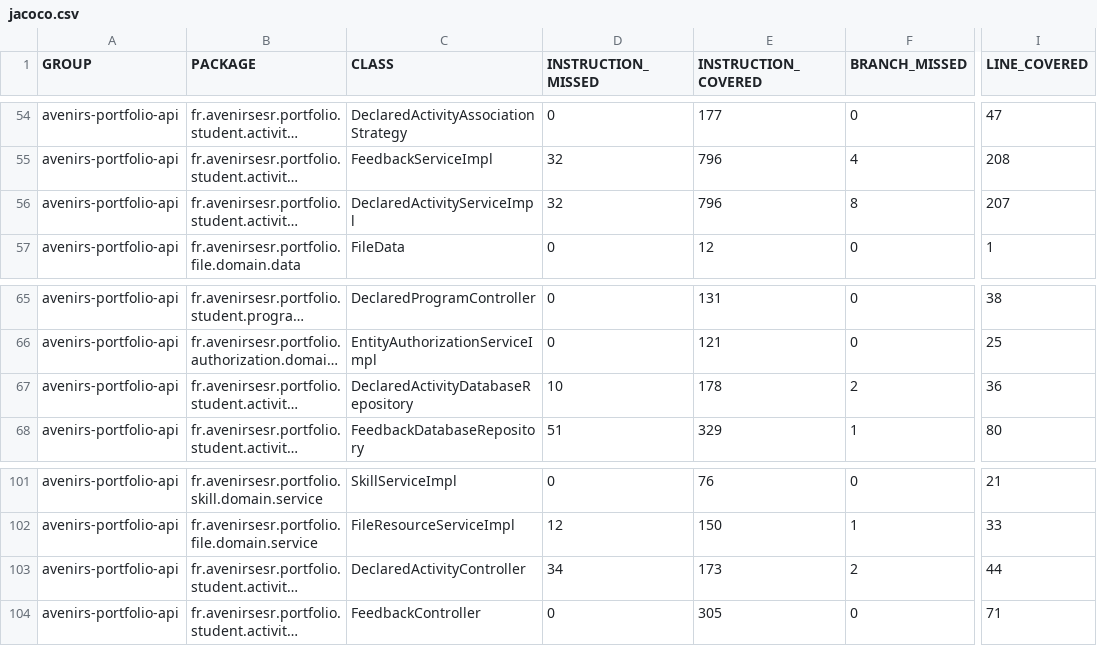
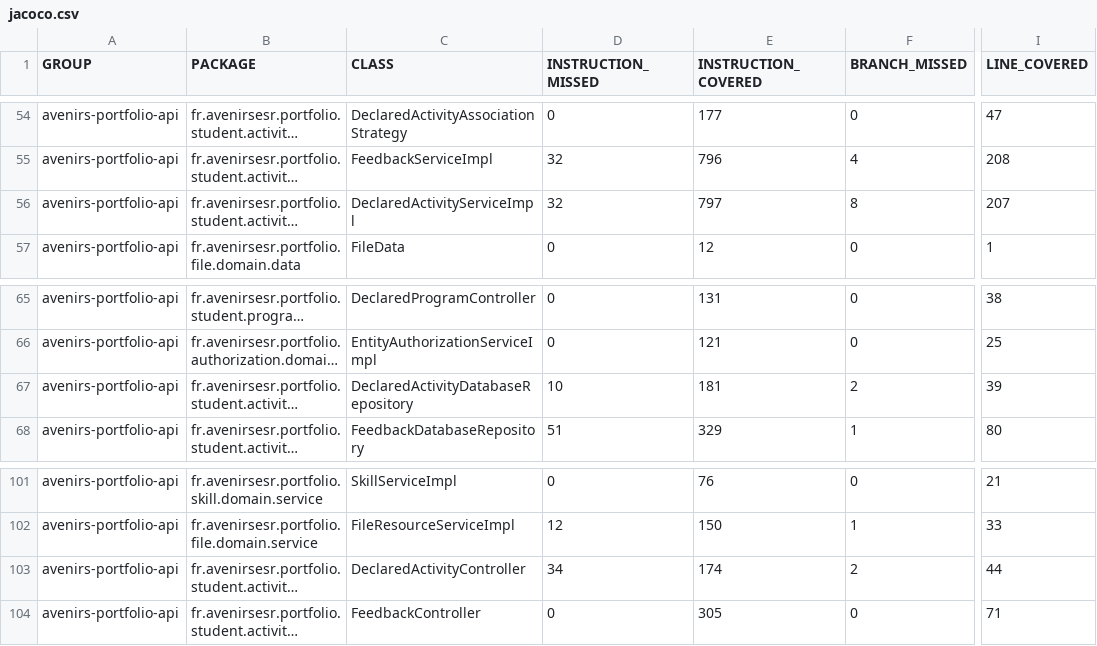
Before and after one commit to avenirs-esr/avenirs-portfolio-api, a CSV file: docs/jacoco-report/jacoco/jacoco.csv, drawn as a sheet; only a part is shown, gaps mark what is left out; long unchanged cells end in …; the diff names each change by its address in the sheet, - before the commit and + after, or states it on an @@ line.

```diff
--- a/docs/jacoco-report/jacoco/jacoco.csv
+++ b/docs/jacoco-report/jacoco/jacoco.csv
-E56 (INSTRUCTION_COVERED): 796
+E56 (INSTRUCTION_COVERED): 797
-E67 (INSTRUCTION_COVERED): 178
+E67 (INSTRUCTION_COVERED): 181
-I67 (LINE_COVERED): 36
+I67 (LINE_COVERED): 39
-E103 (INSTRUCTION_COVERED): 173
+E103 (INSTRUCTION_COVERED): 174
```
Also changed, not shown: 16 other files.
